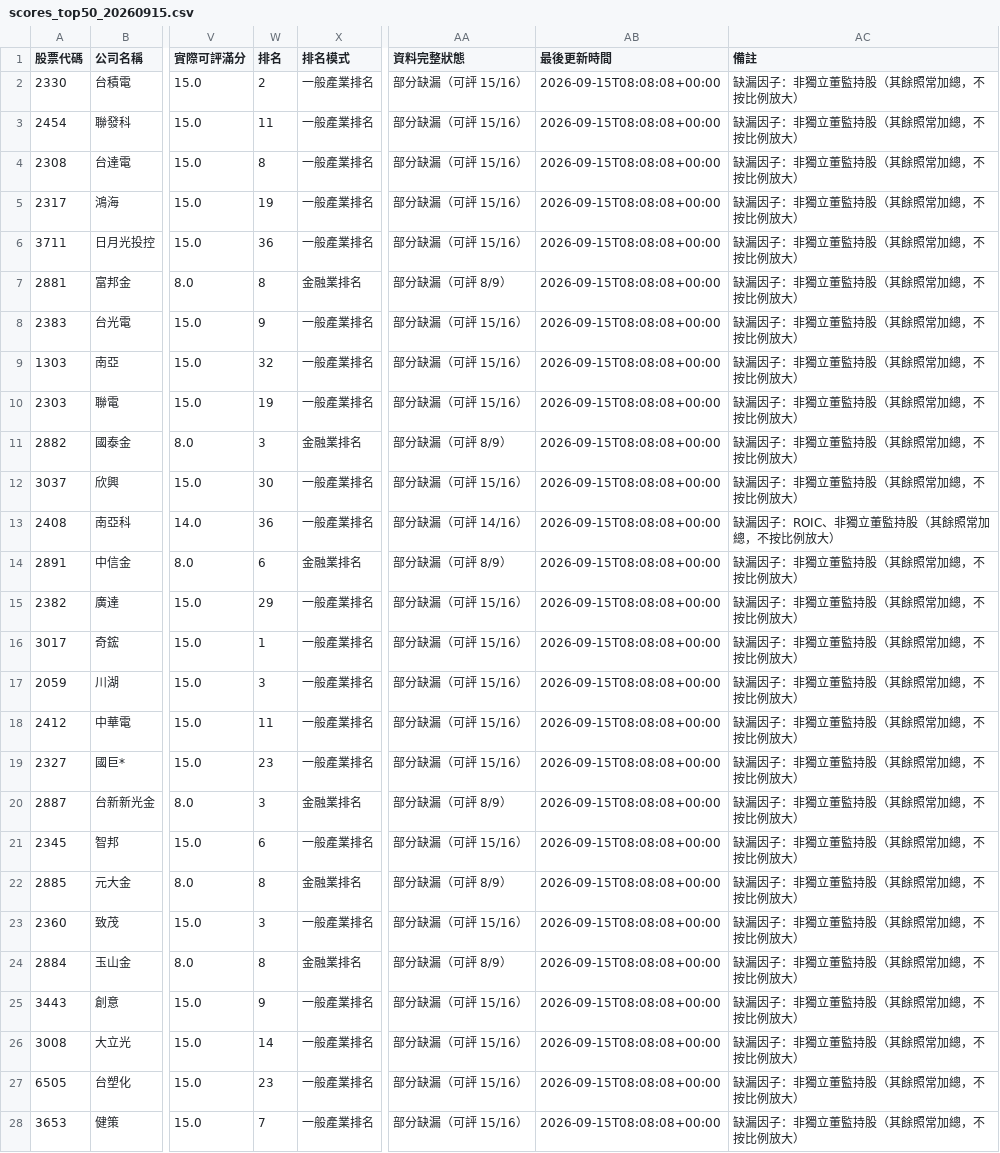
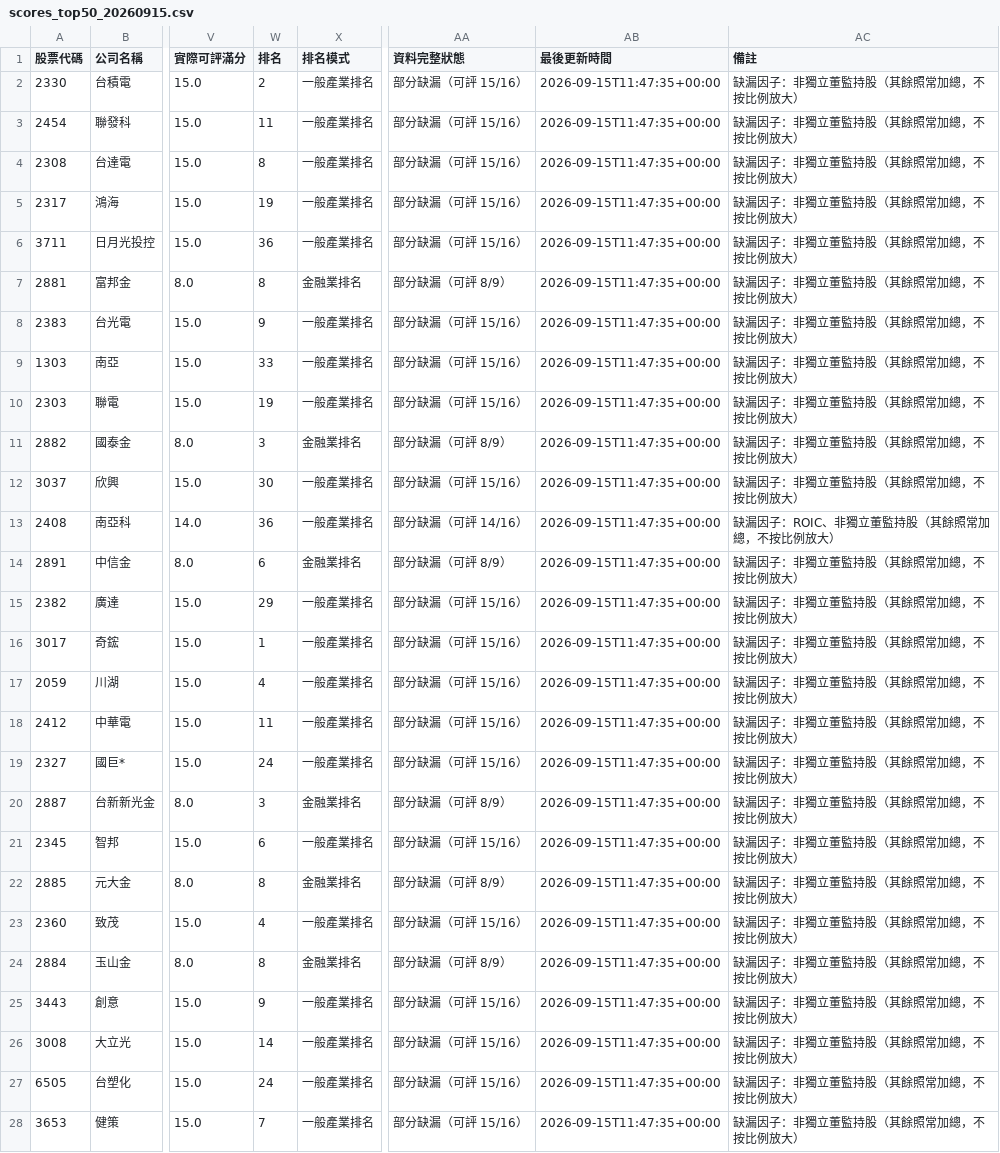
Before and after one commit to chenyicheng2008/cheny, a CSV file: poc/scores_top50_20260915.csv, drawn as a sheet; only a part is shown, gaps mark what is left out; the diff covers the shown part only; the diff names each change by its address in the sheet, - before the commit and + after, or states it on an @@ line.

```diff
--- a/poc/scores_top50_20260915.csv
+++ b/poc/scores_top50_20260915.csv
-AB2:AB28 (最後更新時間): 2026-09-15T08:08:08+00:00
+AB2:AB28 (最後更新時間): 2026-09-15T11:47:35+00:00
-W9 (排名): 32
+W9 (排名): 33
-W17 (排名): 3
+W17 (排名): 4
-W19 (排名): 23
+W19 (排名): 24
-W23 (排名): 3
+W23 (排名): 4
-W27 (排名): 23
+W27 (排名): 24
```
Also changed, not shown: 50 edited cells elsewhere in this file, 6 other files.
